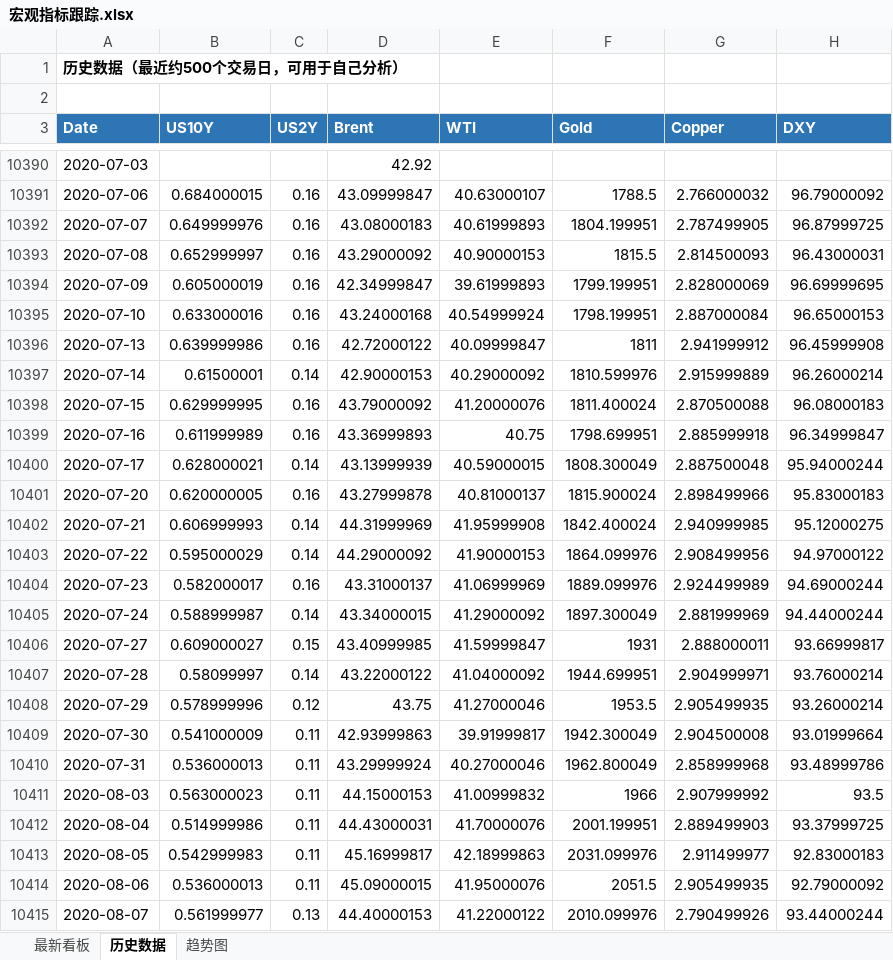
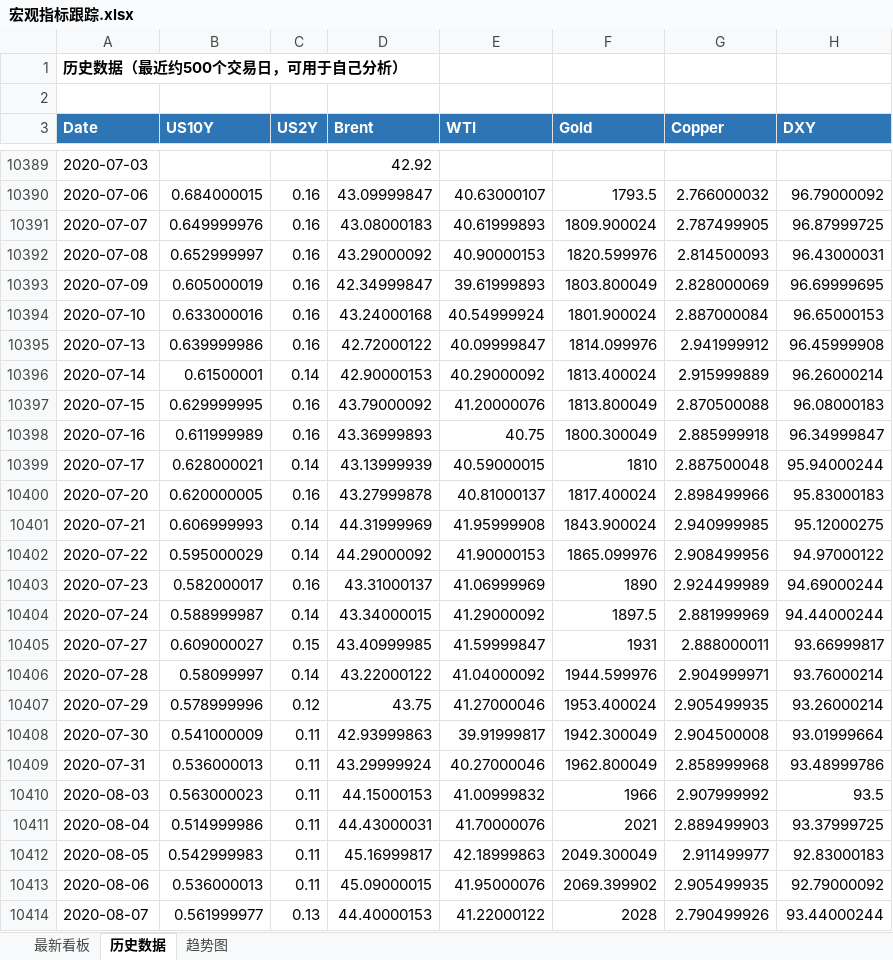
Before and after one commit to Mussi2020/macro-tracker, an Excel workbook: 宏观指标跟踪.xlsx, sheet 历史数据, drawn as a sheet; only a part is shown, gaps mark what is left out; values as stored, in another font and other column widths than the file's, no borders; addresses are those after the commit; the diff covers the shown part only; the diff names each change by its address in the sheet, - before the commit and + after, or states it on an @@ line.

```diff
--- a/宏观指标跟踪.xlsx (sheet 历史数据)
+++ b/宏观指标跟踪.xlsx (sheet 历史数据)
-F10390 (Gold): 1788.5
+F10390 (Gold): 1793.5
-F10391 (Gold): 1804.199951
+F10391 (Gold): 1809.900024
-F10392 (Gold): 1815.5
+F10392 (Gold): 1820.599976
-F10393 (Gold): 1799.199951
+F10393 (Gold): 1803.800049
-F10394 (Gold): 1798.199951
+F10394 (Gold): 1801.900024
-F10395 (Gold): 1811
+F10395 (Gold): 1814.099976
-F10396 (Gold): 1810.599976
+F10396 (Gold): 1813.400024
-F10397 (Gold): 1811.400024
+F10397 (Gold): 1813.800049
-F10398 (Gold): 1798.699951
+F10398 (Gold): 1800.300049
-F10399 (Gold): 1808.300049
+F10399 (Gold): 1810
-F10400 (Gold): 1815.900024
+F10400 (Gold): 1817.400024
-F10401 (Gold): 1842.400024
+F10401 (Gold): 1843.900024
-F10402 (Gold): 1864.099976
+F10402 (Gold): 1865.099976
-F10403 (Gold): 1889.099976
+F10403 (Gold): 1890
-F10404 (Gold): 1897.300049
+F10404 (Gold): 1897.5
-F10406 (Gold): 1944.699951
+F10406 (Gold): 1944.599976
-F10407 (Gold): 1953.5
+F10407 (Gold): 1953.400024
-F10411 (Gold): 2001.199951
+F10411 (Gold): 2021
-F10412 (Gold): 2031.099976
+F10412 (Gold): 2049.300049
-F10413 (Gold): 2051.5
+F10413 (Gold): 2069.399902
-F10414 (Gold): 2010.099976
+F10414 (Gold): 2028
```
Also changed, not shown: 1 added row, 1 removed row and 1502 edited cells elsewhere in this sheet, sheet 最新看板, 1 other file.
